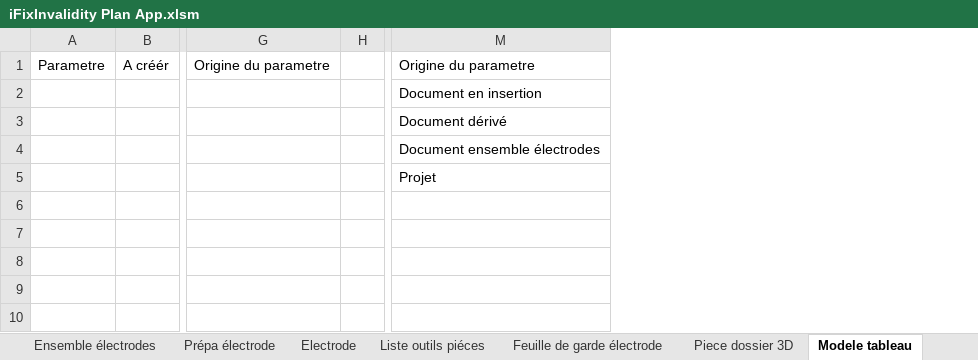
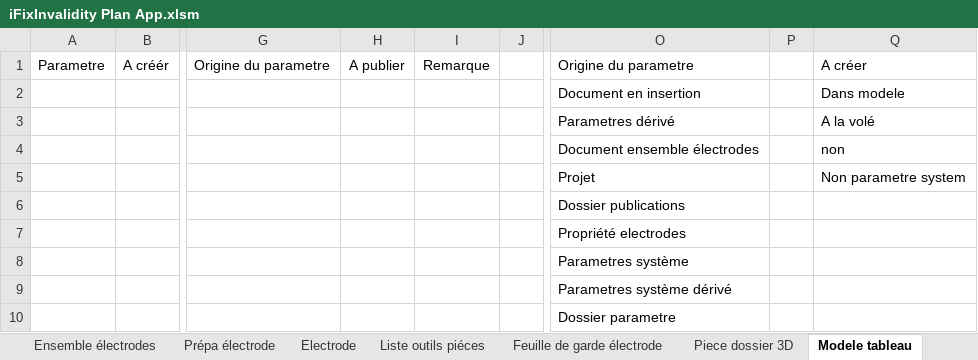
Before and after one commit to NorinRad39/iFixInvalidity, an Excel workbook: iFixInvalidity/iFixInvalidity Plan App.xlsm, sheet Modele tableau, drawn as a sheet; only a part is shown, gaps mark what is left out; values as stored, in another font and other column widths than the file's, no borders; table styles not drawn; addresses are those after the commit; rows hold the shown columns only; the diff names each change by its address in the sheet, - before the commit and + after, or states it on an @@ line.

```diff
--- a/iFixInvalidity/iFixInvalidity Plan App.xlsm (sheet Modele tableau)
+++ b/iFixInvalidity/iFixInvalidity Plan App.xlsm (sheet Modele tableau)
+column H, row 1: A publier
+column I, row 1: Remarque
+column P, empty
+column Q, rows 1-5: A créer | Dans modele | A la volé | non | Non parametre system
-O3: Document dérivé
+O3: Parametres dérivé
+row 6:  |  |  |  |  |  | Dossier publications
+row 7:  |  |  |  |  |  | Propriété electrodes
+row 8:  |  |  |  |  |  | Parametres système
+row 9:  |  |  |  |  |  | Parametres système dérivé
+row 10:  |  |  |  |  |  | Dossier parametre
```
Also changed, not shown: sheet Electrode, sheet Piece dossier 3D, sheet Piéce, sheet Prépa pièces, sheet Liste outils piéces, sheet Feuille de garde électrode, 9 more sheets, 1 other file.
